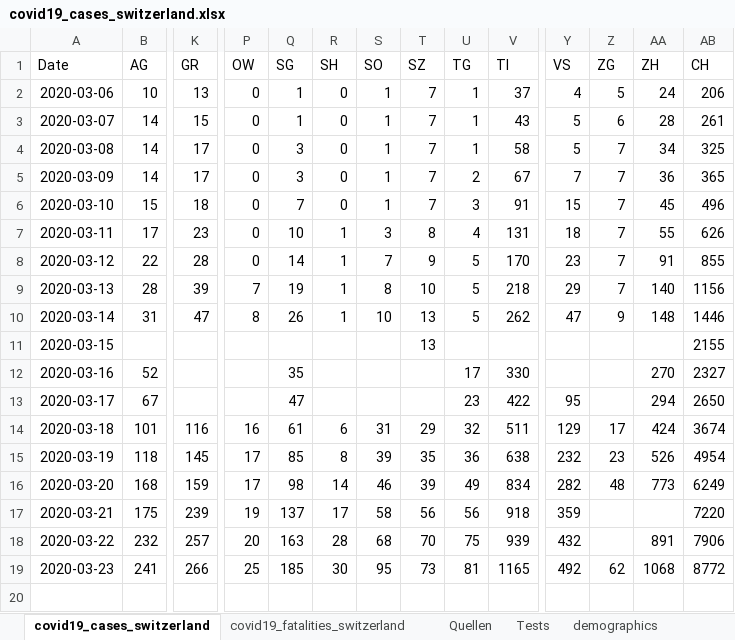
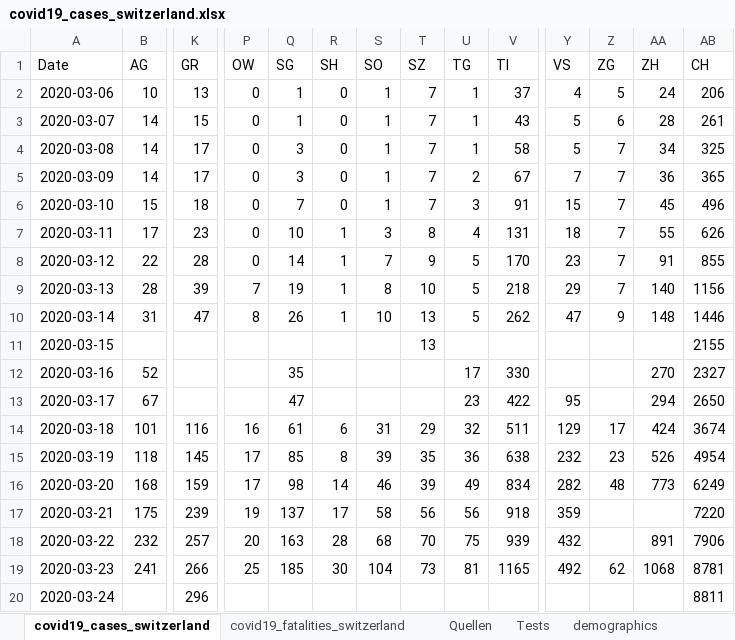
Before and after one commit to stat1x/covid19-cases-switzerland, an Excel workbook: covid19_cases_switzerland.xlsx, sheet covid19_cases_switzerland, drawn as a sheet; only a part is shown, gaps mark what is left out; values as stored, in another font and other column widths than the file's, no borders; rows hold the shown columns only; the diff names each change by its address in the sheet, - before the commit and + after, or states it on an @@ line.

```diff
--- a/covid19_cases_switzerland.xlsx (sheet covid19_cases_switzerland)
+++ b/covid19_cases_switzerland.xlsx (sheet covid19_cases_switzerland)
-S19 (SO): 95
+S19 (SO): 104
-AB19 (CH): 8772
+AB19 (CH): 8781
+row 20: 2020-03-24 |  | 296 |  |  |  |  |  |  |  |  |  |  | 8811
```
Also changed, not shown: sheet covid19_fatalities_switzerland, 3 other files.
